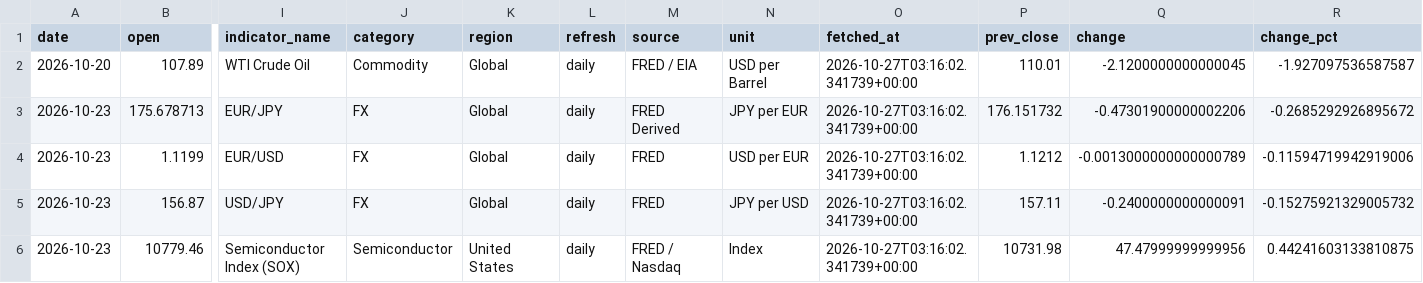
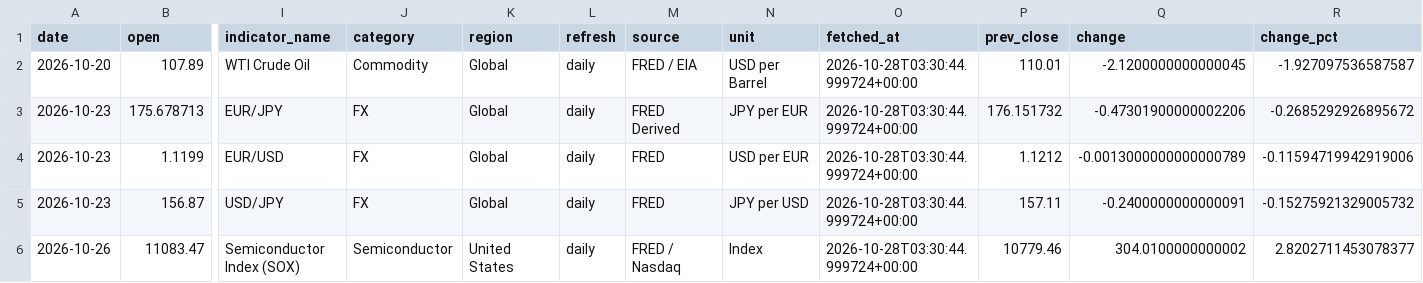
Before and after one commit to tomoki1982/Trend-Analysis, a CSV file: data/latest_snapshot.csv, drawn as a sheet; only a part is shown, gaps mark what is left out; removed rows and columns are numbered as before the commit, all else as after; rows hold the shown columns only; the diff names each change by its address in the sheet, - before the commit and + after, or states it on an @@ line.

```diff
--- a/data/latest_snapshot.csv
+++ b/data/latest_snapshot.csv
-O2:O5 (fetched_at): 2026-10-27T03:16:02.341739+00:00
+O2:O5 (fetched_at): 2026-10-28T03:30:44.999724+00:00
-row 6: 2026-10-23 | 10779.46 | Semiconductor Index (SOX) | Semiconductor | United States | daily | FRED / Nasdaq | Index | 2026-10-27T03:16:02.341739+00:00 | 10731.98 | 47.47999999999956 | 0.44241603133810875
+row 6: 2026-10-26 | 11083.47 | Semiconductor Index (SOX) | Semiconductor | United States | daily | FRED / Nasdaq | Index | 2026-10-28T03:30:44.999724+00:00 | 10779.46 | 304.0100000000002 | 2.8202711453078377
```
Also changed, not shown: data/history_daily_2026.csv.
